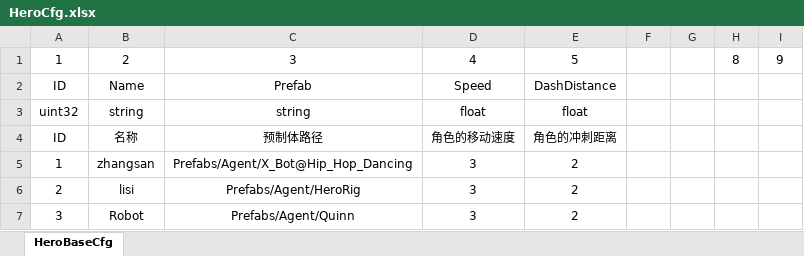
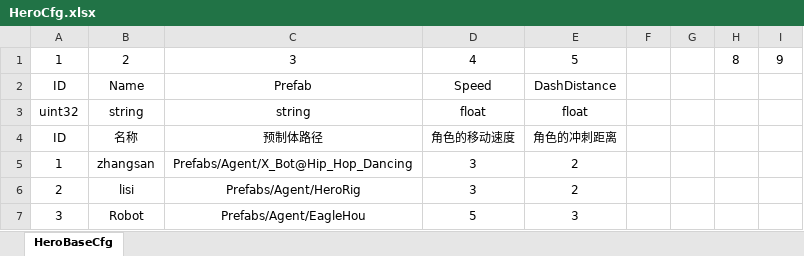
Before and after one commit to DONGCIDACIGAME/Dongcidaci, an Excel workbook: Excel2Proto/excel/HeroCfg.xlsx, sheet HeroBaseCfg, drawn as a sheet; values as stored, in another font and other column widths than the file's, no borders; the diff names each change by its address in the sheet, - before the commit and + after, or states it on an @@ line.

```diff
--- a/Excel2Proto/excel/HeroCfg.xlsx (sheet HeroBaseCfg)
+++ b/Excel2Proto/excel/HeroCfg.xlsx (sheet HeroBaseCfg)
-C7: Prefabs/Agent/Quinn
+C7: Prefabs/Agent/EagleHou
-D7: 3
+D7: 5
-E7: 2
+E7: 3
```
Also changed, not shown: 43 other files.
